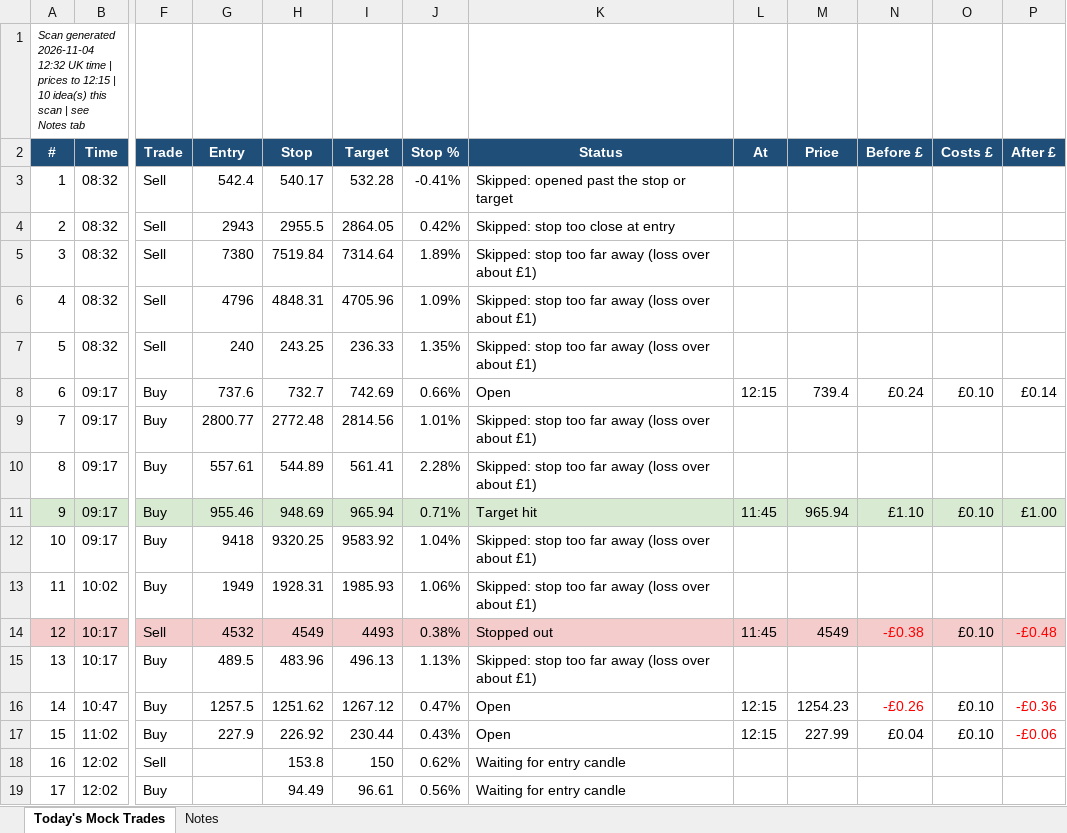
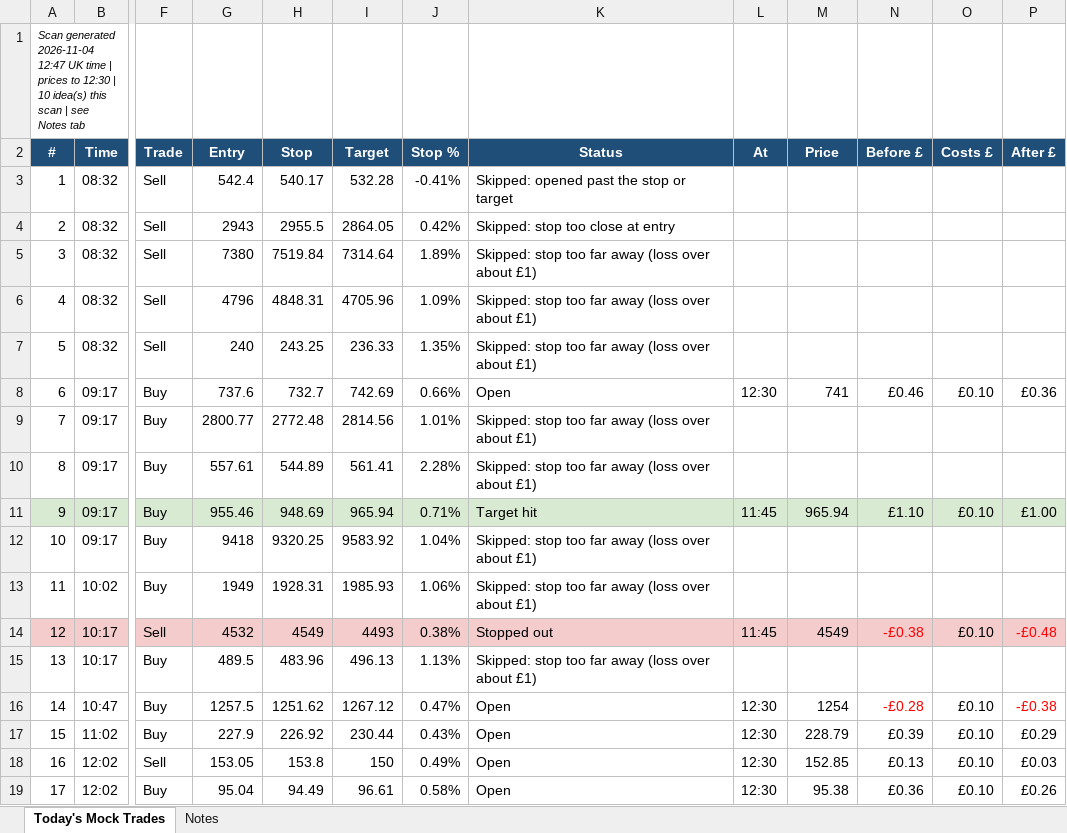
Before and after one commit to philwright210458-blip/ftse-trader, an Excel workbook: ftse_scan_latest.xlsx, sheet Today's Mock Trades, drawn as a sheet; only a part is shown, gaps mark what is left out; values as stored, in another font and other column widths than the file's, no borders; the diff names each change by its address in the sheet, - before the commit and + after, or states it on an @@ line.

```diff
--- a/ftse_scan_latest.xlsx (sheet Today's Mock Trades)
+++ b/ftse_scan_latest.xlsx (sheet Today's Mock Trades)
-A1 (#): …generated 2026-11-04 12:32 UK time | prices to 12:15 | 10…
+A1 (#): …generated 2026-11-04 12:47 UK time | prices to 12:30 | 10…
-L8 (At): 12:15
+L8 (At): 12:30
-M8 (Price): 739.4
+M8 (Price): 741
-N8 (Before £): £0.24
+N8 (Before £): £0.46
-P8 (After £): £0.14
+P8 (After £): £0.36
-L16:L17 (At): 12:15
+L16:L17 (At): 12:30
-M16 (Price): 1254.23
+M16 (Price): 1254
-N16 (Before £): -£0.26
+N16 (Before £): -£0.28
-P16 (After £): -£0.36
+P16 (After £): -£0.38
-M17 (Price): 227.99
+M17 (Price): 228.79
-N17 (Before £): £0.04
+N17 (Before £): £0.39
-P17 (After £): -£0.06
+P17 (After £): £0.29
-P17 text colour: #FF0000
+P17 text colour: black
-G18 (Entry): (empty)
+G18 (Entry): 153.05
-J18 (Stop %): 0.62%
+J18 (Stop %): 0.49%
-K18:K19 (Status): Waiting for entry candle
+K18:K19 (Status): Open
-L18:L19 (At): (empty)
+L18:L19 (At): 12:30
-M18 (Price): (empty)
+M18 (Price): 152.85
-N18 (Before £): (empty)
+N18 (Before £): £0.13
-O18:O19 (Costs £): (empty)
+O18:O19 (Costs £): £0.10
-P18 (After £): (empty)
+P18 (After £): £0.03
-G19 (Entry): (empty)
+G19 (Entry): 95.04
-J19 (Stop %): 0.56%
+J19 (Stop %): 0.58%
-M19 (Price): (empty)
+M19 (Price): 95.38
-N19 (Before £): (empty)
+N19 (Before £): £0.36
-P19 (After £): (empty)
+P19 (After £): £0.26
```
Also changed, not shown: 2 other files.
